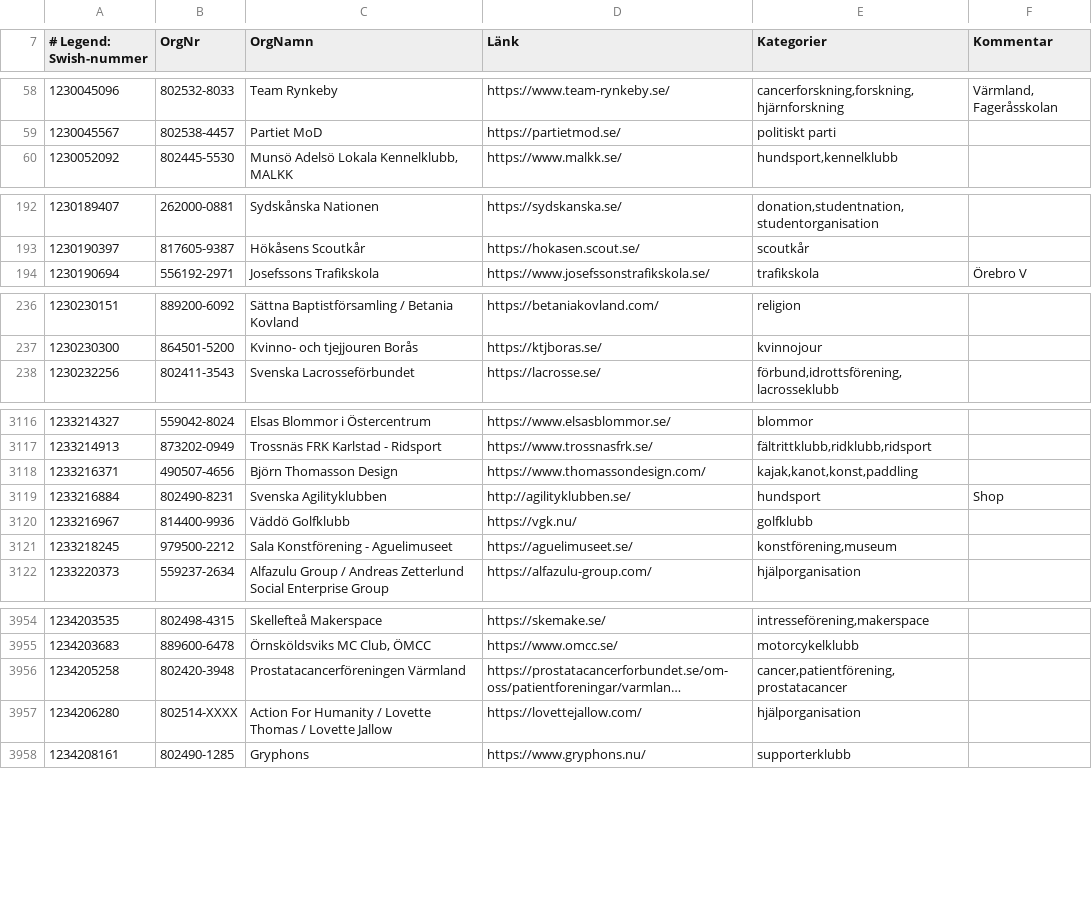
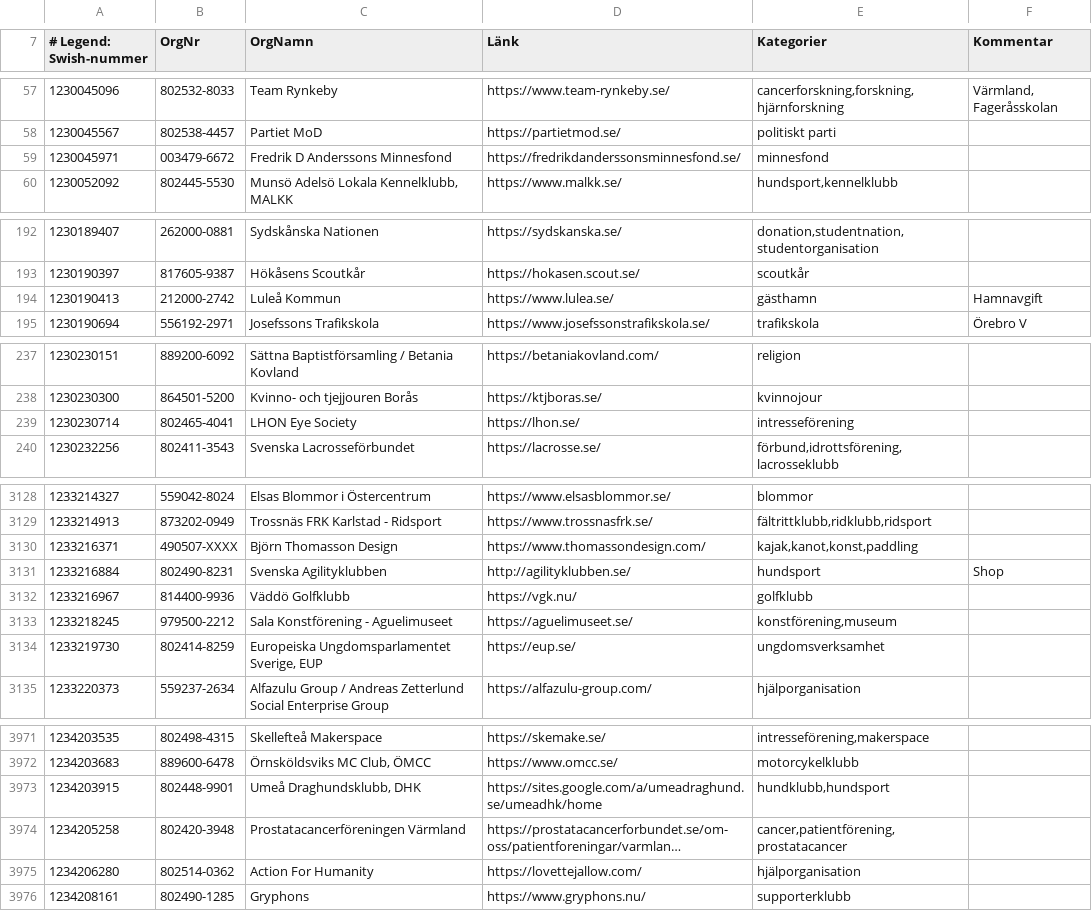
Before and after one commit to cisene/swish-123, a CSV file: text/swish-123-datasource.csv, drawn as a sheet; only a part is shown, gaps mark what is left out; long unchanged cells end in …; addresses are those after the commit; the diff covers the shown part only; the diff names each change by its address in the sheet, - before the commit and + after, or states it on an @@ line.

```diff
--- a/text/swish-123-datasource.csv
+++ b/text/swish-123-datasource.csv
+row 59: 1230045971 | 003479-6672 | Fredrik D Anderssons Minnesfond | https://fredrikdanderssonsminnesfond.se/ | minnesfond
+row 194: 1230190413 | 212000-2742 | Luleå Kommun | https://www.lulea.se/ | gästhamn | Hamnavgift
+row 239: 1230230714 | 802465-4041 | LHON Eye Society | https://lhon.se/ | intresseförening
-B3130 (OrgNr): 490507-4656
+B3130 (OrgNr): 490507-XXXX
+row 3134: 1233219730 | 802414-8259 | Europeiska Ungdomsparlamentet Sverige, EUP | https://eup.se/ | ungdomsverksamhet
+row 3973: 1234203915 | 802448-9901 | Umeå Draghundsklubb, DHK | https://sites.google.com/a/umeadraghund.se/umeadhk/home | hundklubb,hundsport
-B3975 (OrgNr): 802514-XXXX
+B3975 (OrgNr): 802514-0362
-C3975 (OrgNamn): Action For Humanity / Lovette Thomas / Lovette Jallow
+C3975 (OrgNamn): Action For Humanity
```
Also changed, not shown: 18 added rows, 1 removed row and 10 edited cells elsewhere in this file, text/swish-123-datasource.tsv, 5 other files.
